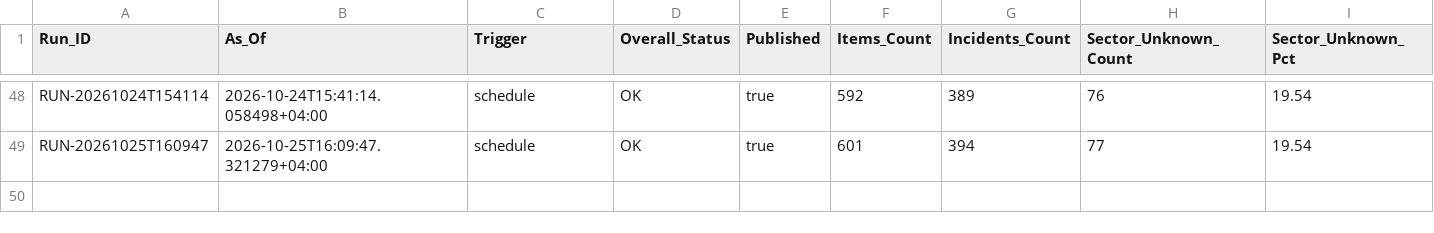
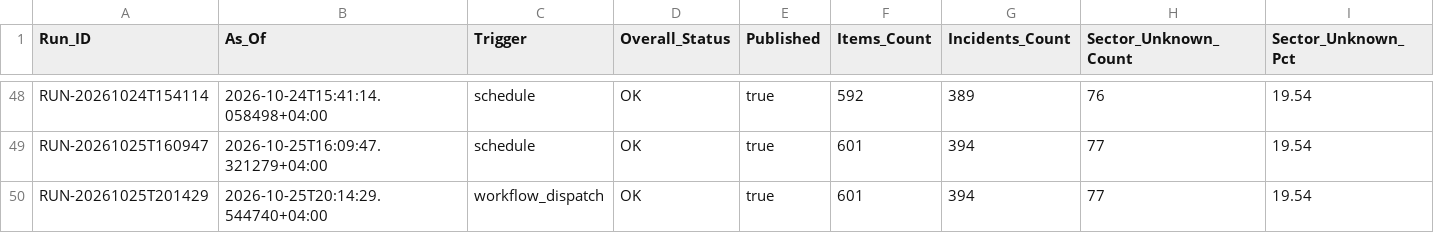
Before and after one commit to Ya7o/Cyberwatch, a CSV file: data/production_metrics.csv, drawn as a sheet; only a part is shown, gaps mark what is left out; rows hold the shown columns only; the diff names each change by its address in the sheet, - before the commit and + after, or states it on an @@ line.

```diff
--- a/data/production_metrics.csv
+++ b/data/production_metrics.csv
+row 50: RUN-20261025T201429 | 2026-10-25T20:14:29.544740+04:00 | workflow_dispatch | OK | true | 601 | 394 | 77 | 19.54
```
Also changed, not shown: data/dedup_ai_daily_usage.csv, data/incidents.csv, 25 other files.
